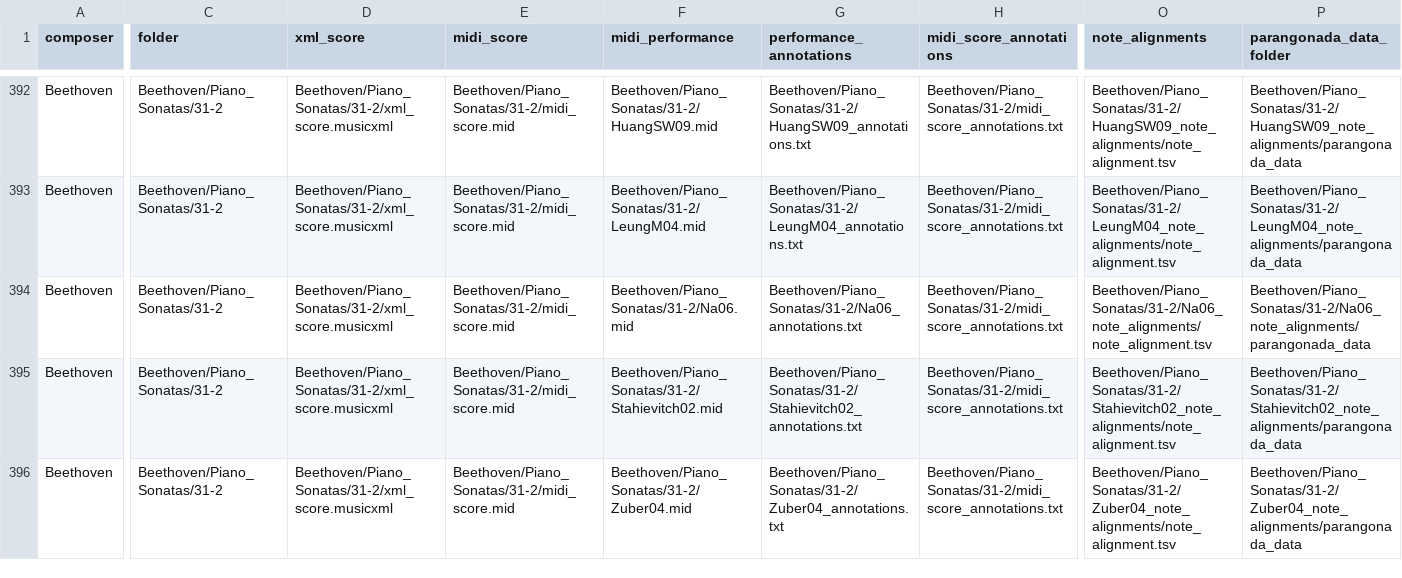
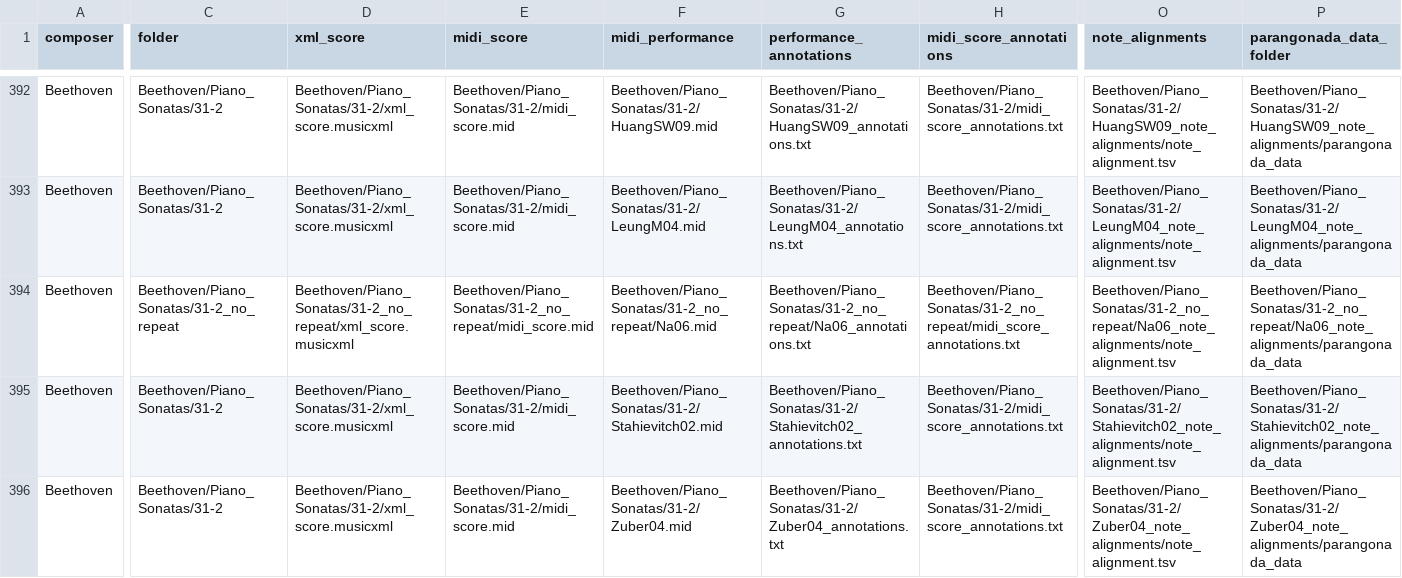
Before and after one commit to CPJKU/asap-dataset, a CSV file: metadata.csv, drawn as a sheet; only a part is shown, gaps mark what is left out; the diff covers the shown part only; the diff names each change by its address in the sheet, - before the commit and + after, or states it on an @@ line.

Commit message:
Beethoven Piano Sonata 31-2 Na06
probably wrong midi score and midi score annotations

```diff
--- a/metadata.csv
+++ b/metadata.csv
-C394 (folder): Beethoven/Piano_Sonatas/31-2
+C394 (folder): Beethoven/Piano_Sonatas/31-2_no_repeat
-D394 (xml_score): Beethoven/Piano_Sonatas/31-2/xml_score.musicxml
+D394 (xml_score): Beethoven/Piano_Sonatas/31-2_no_repeat/xml_score.musicxml
-E394 (midi_score): Beethoven/Piano_Sonatas/31-2/midi_score.mid
+E394 (midi_score): Beethoven/Piano_Sonatas/31-2_no_repeat/midi_score.mid
-F394 (midi_performance): Beethoven/Piano_Sonatas/31-2/Na06.mid
+F394 (midi_performance): Beethoven/Piano_Sonatas/31-2_no_repeat/Na06.mid
-G394 (performance_annotations): Beethoven/Piano_Sonatas/31-2/Na06_annotations.txt
+G394 (performance_annotations): Beethoven/Piano_Sonatas/31-2_no_repeat/Na06_annotations.txt
-H394 (midi_score_annotations): Beethoven/Piano_Sonatas/31-2/midi_score_annotations.txt
+H394 (midi_score_annotations): Beethoven/Piano_Sonatas/31-2_no_repeat/midi_score_annotations.txt
-O394 (note_alignments): Beethoven/Piano_Sonatas/31-2/Na06_note_alignments/note_alignment.tsv
+O394 (note_alignments): Beethoven/Piano_Sonatas/31-2_no_repeat/Na06_note_alignments/note_alignment.tsv
-P394 (parangonada_data_folder): Beethoven/Piano_Sonatas/31-2/Na06_note_alignments/parangonada_data
+P394 (parangonada_data_folder): Beethoven/Piano_Sonatas/31-2_no_repeat/Na06_note_alignments/parangonada_data
```
Also changed, not shown: 1 edited cell elsewhere in this file, 21 other files.
